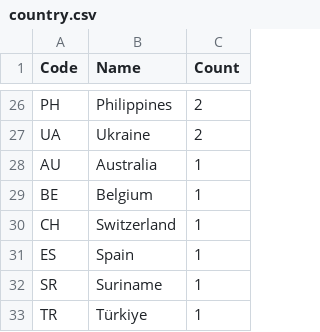
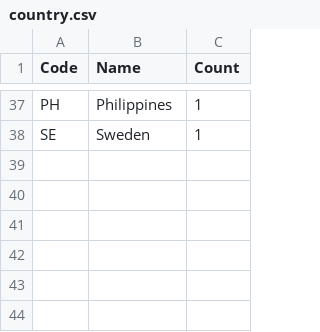
Before and after one commit to shijq23/elxr-metrics, a CSV file: public/country.csv, drawn as a sheet; only a part is shown, gaps mark what is left out; removed rows and columns are numbered as before the commit, all else as after; the diff covers the shown part only; the diff names each change by its address in the sheet, - before the commit and + after, or states it on an @@ line.

```diff
--- a/public/country.csv
+++ b/public/country.csv
-C37 (Count): 2
+C37 (Count): 1
-row 27: UA | Ukraine | 2
-row 28: AU | Australia | 1
-row 29: BE | Belgium | 1
-row 30: CH | Switzerland | 1
-A38 (Code): ES
+A38 (Code): SE
-B38 (Name): Spain
+B38 (Name): Sweden
-row 32: SR | Suriname | 1
-row 33: TR | Türkiye | 1
```
Also changed, not shown: 25 added rows, 14 removed rows and 8 edited cells elsewhere in this file, public/elxr_org_view.csv, public/image_stats.csv, 2 other files.
